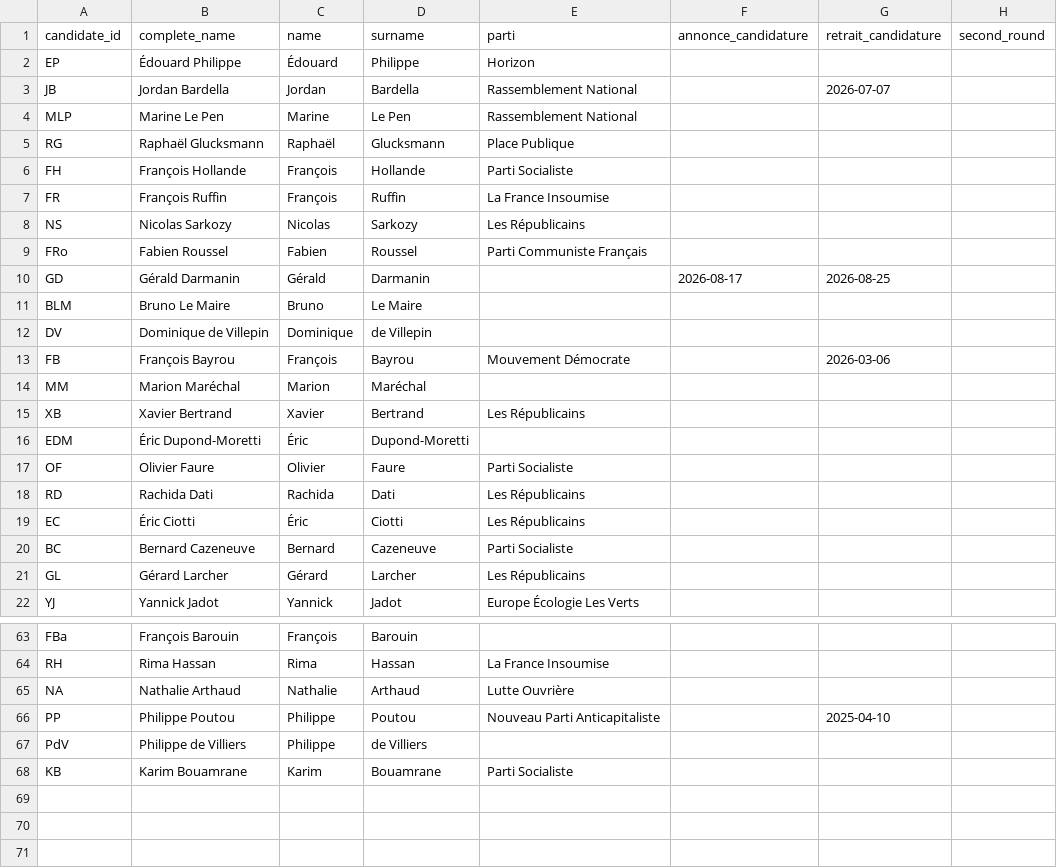
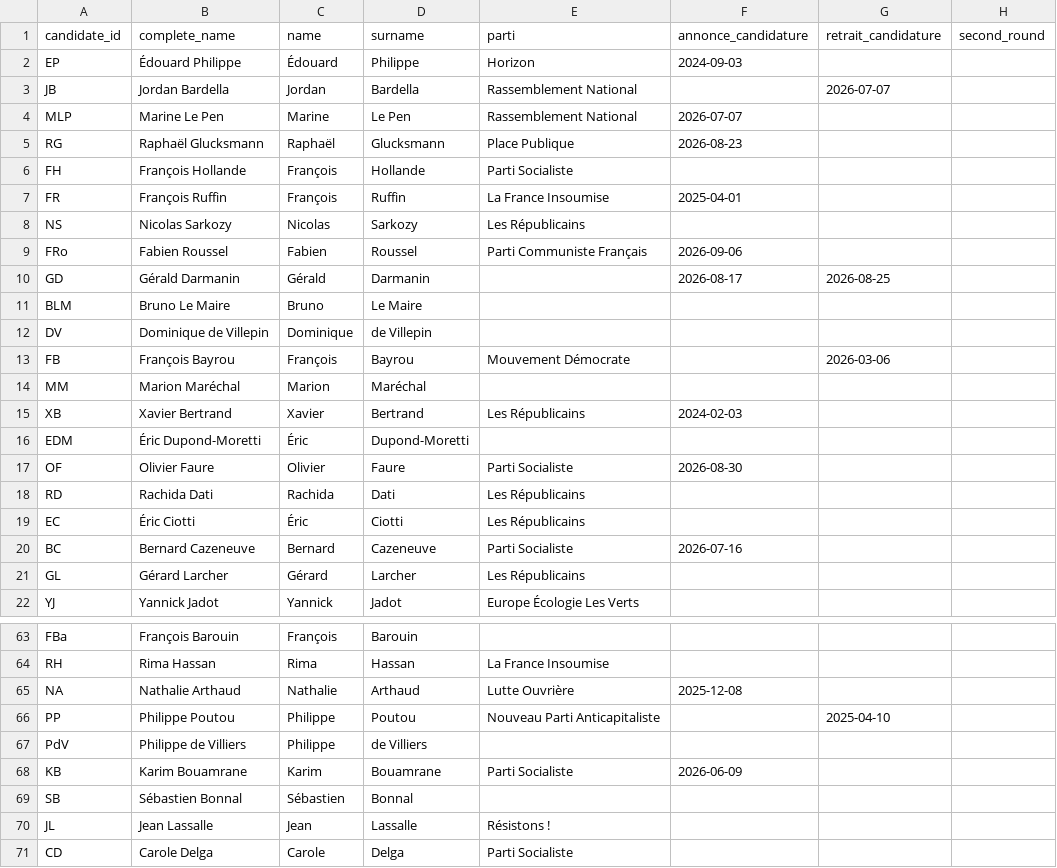
Before and after one commit to whyalwaysrose/presidentielle-2027, a CSV file: data/cache/candidats_mieuxvoter.csv, drawn as a sheet; only a part is shown, gaps mark what is left out; the diff covers the shown part only.

```diff
--- a/data/cache/candidats_mieuxvoter.csv
+++ b/data/cache/candidats_mieuxvoter.csv
@@ -1,10 +1,10 @@
 candidate_id,complete_name,name,surname,parti,annonce_candidature,retrait_candidature,second_round
-EP,Édouard Philippe,Édouard,Philippe,Horizon,,,
+EP,Édouard Philippe,Édouard,Philippe,Horizon,2024-09-03,,
 JB,Jordan Bardella,Jordan,Bardella,Rassemblement National,,2026-07-07,
-MLP,Marine Le Pen,Marine,Le Pen,Rassemblement National,,,
-RG,Raphaël Glucksmann,Raphaël,Glucksmann,Place Publique,,,
+MLP,Marine Le Pen,Marine,Le Pen,Rassemblement National,2026-07-07,,
+RG,Raphaël Glucksmann,Raphaël,Glucksmann,Place Publique,2026-08-23,,
 FH,François Hollande,François,Hollande,Parti Socialiste,,,
-FR,François Ruffin,François,Ruffin,La France Insoumise,,,
+FR,François Ruffin,François,Ruffin,La France Insoumise,2025-04-01,,
 NS,Nicolas Sarkozy,Nicolas,Sarkozy,Les Républicains,,,
-FRo,Fabien Roussel,Fabien,Roussel,Parti Communiste Français,,,
+FRo,Fabien Roussel,Fabien,Roussel,Parti Communiste Français,2026-09-06,,
 GD,Gérald Darmanin,Gérald,Darmanin,,2026-08-17,2026-08-25,
@@ -14,8 +14,8 @@ FB,François Bayrou,François,Bayrou,Mouvement Démocrate,,2026-03-06,
 MM,Marion Maréchal,Marion,Maréchal,,,,
-XB,Xavier Bertrand,Xavier,Bertrand,Les Républicains,,,
+XB,Xavier Bertrand,Xavier,Bertrand,Les Républicains,2024-02-03,,
 EDM,Éric Dupond-Moretti,Éric,Dupond-Moretti,,,,
-OF,Olivier Faure,Olivier,Faure,Parti Socialiste,,,
+OF,Olivier Faure,Olivier,Faure,Parti Socialiste,2026-08-30,,
 RD,Rachida Dati,Rachida,Dati,Les Républicains,,,
 EC,Éric Ciotti,Éric,Ciotti,Les Républicains,,,
-BC,Bernard Cazeneuve,Bernard,Cazeneuve,Parti Socialiste,,,
+BC,Bernard Cazeneuve,Bernard,Cazeneuve,Parti Socialiste,2026-07-16,,
 GL,Gérard Larcher,Gérard,Larcher,Les Républicains,,,
@@ -64,5 +64,8 @@ FBa,François Barouin,François,Barouin,,,,
 RH,Rima Hassan,Rima,Hassan,La France Insoumise,,,
-NA,Nathalie Arthaud,Nathalie,Arthaud,Lutte Ouvrière,,,
+NA,Nathalie Arthaud,Nathalie,Arthaud,Lutte Ouvrière,2025-12-08,,
 PP,Philippe Poutou,Philippe,Poutou,Nouveau Parti Anticapitaliste,,2025-04-10,
 PdV,Philippe de Villiers,Philippe,de Villiers,,,,
-KB,Karim Bouamrane,Karim,Bouamrane,Parti Socialiste,,,
+KB,Karim Bouamrane,Karim,Bouamrane,Parti Socialiste,2026-06-09,,
+SB,Sébastien Bonnal,Sébastien,Bonnal,,,,
+JL,Jean Lassalle,Jean,Lassalle,Résistons !,,,
+CD,Carole Delga,Carole,Delga,Parti Socialiste,,,
```
Also changed, not shown: 7 edited cells elsewhere in this file, 9 other files.
